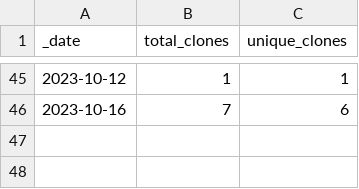
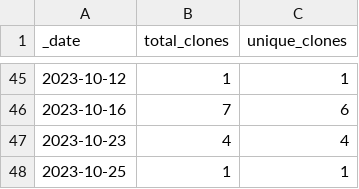
Before and after one commit to jzemmels/scored, a CSV file: traffic/clones.csv, drawn as a sheet; only a part is shown, gaps mark what is left out; the diff names each change by its address in the sheet, - before the commit and + after, or states it on an @@ line.

Commit message:
GitHub traffic

```diff
--- a/traffic/clones.csv
+++ b/traffic/clones.csv
+row 47: 2023-10-23 | 4 | 4
+row 48: 2023-10-25 | 1 | 1
```
Also changed, not shown: 1 other file.
